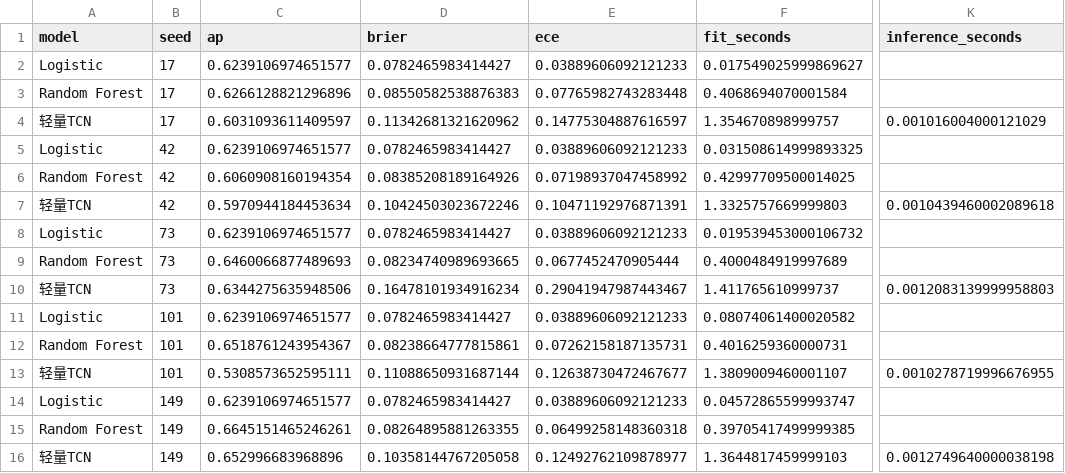
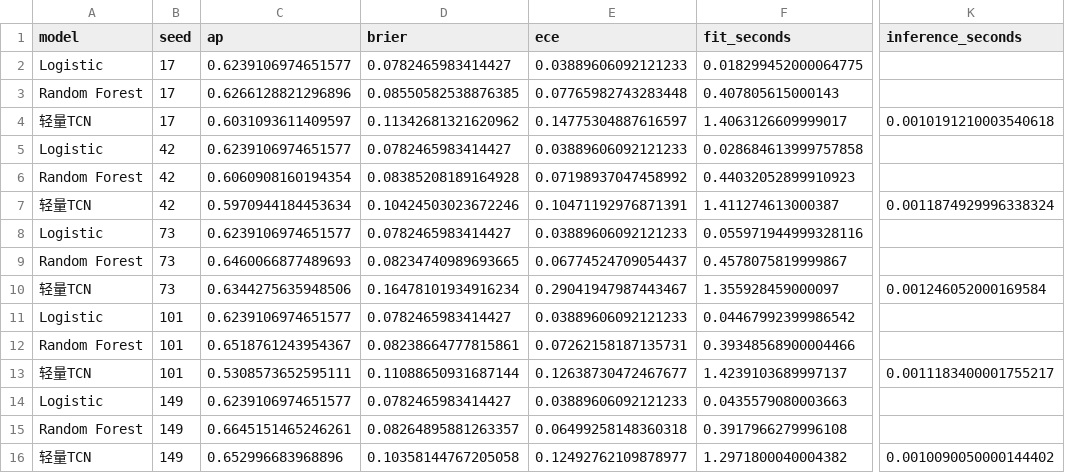
Before and after one commit to Haoliu9427/GlobalHAB-Agent-demo, a CSV file: model_complexity_seed_results.csv, drawn as a sheet; only a part is shown, gaps mark what is left out; the diff names each change by its address in the sheet, - before the commit and + after, or states it on an @@ line.

```diff
--- a/model_complexity_seed_results.csv
+++ b/model_complexity_seed_results.csv
-F2 (fit_seconds): 0.017549025999869627
+F2 (fit_seconds): 0.018299452000064775
-D3 (brier): 0.08550582538876383
+D3 (brier): 0.08550582538876385
-F3 (fit_seconds): 0.4068694070001584
+F3 (fit_seconds): 0.407805615000143
-F4 (fit_seconds): 1.354670898999757
+F4 (fit_seconds): 1.4063126609999017
-K4 (inference_seconds): 0.001016004000121029
+K4 (inference_seconds): 0.0010191210003540618
-F5 (fit_seconds): 0.031508614999893325
+F5 (fit_seconds): 0.028684613999757858
-D6 (brier): 0.08385208189164926
+D6 (brier): 0.08385208189164928
-F6 (fit_seconds): 0.42997709500014025
+F6 (fit_seconds): 0.44032052899910923
-F7 (fit_seconds): 1.3325757669999803
+F7 (fit_seconds): 1.411274613000387
-K7 (inference_seconds): 0.0010439460002089618
+K7 (inference_seconds): 0.0011874929996338324
-F8 (fit_seconds): 0.019539453000106732
+F8 (fit_seconds): 0.055971944999328116
-E9 (ece): 0.0677452470905444
+E9 (ece): 0.06774524709054437
-F9 (fit_seconds): 0.4000484919997689
+F9 (fit_seconds): 0.4578075819999867
-F10 (fit_seconds): 1.411765610999737
+F10 (fit_seconds): 1.355928459000097
-K10 (inference_seconds): 0.0012083139999958803
+K10 (inference_seconds): 0.001246052000169584
-F11 (fit_seconds): 0.08074061400020582
+F11 (fit_seconds): 0.04467992399986542
-F12 (fit_seconds): 0.4016259360000731
+F12 (fit_seconds): 0.39348568900004466
-F13 (fit_seconds): 1.3809009460001107
+F13 (fit_seconds): 1.4239103689997137
-K13 (inference_seconds): 0.0010278719996676955
+K13 (inference_seconds): 0.0011183400001755217
-F14 (fit_seconds): 0.04572865599993747
+F14 (fit_seconds): 0.0435579080003663
-D15 (brier): 0.08264895881263355
+D15 (brier): 0.08264895881263357
-F15 (fit_seconds): 0.39705417499999385
+F15 (fit_seconds): 0.3917966279996108
-F16 (fit_seconds): 1.3644817459999103
+F16 (fit_seconds): 1.2971800040004382
-K16 (inference_seconds): 0.0012749640000038198
+K16 (inference_seconds): 0.0010090050000144402
```
Also changed, not shown: model_complexity_summary.csv, 12 other files.
